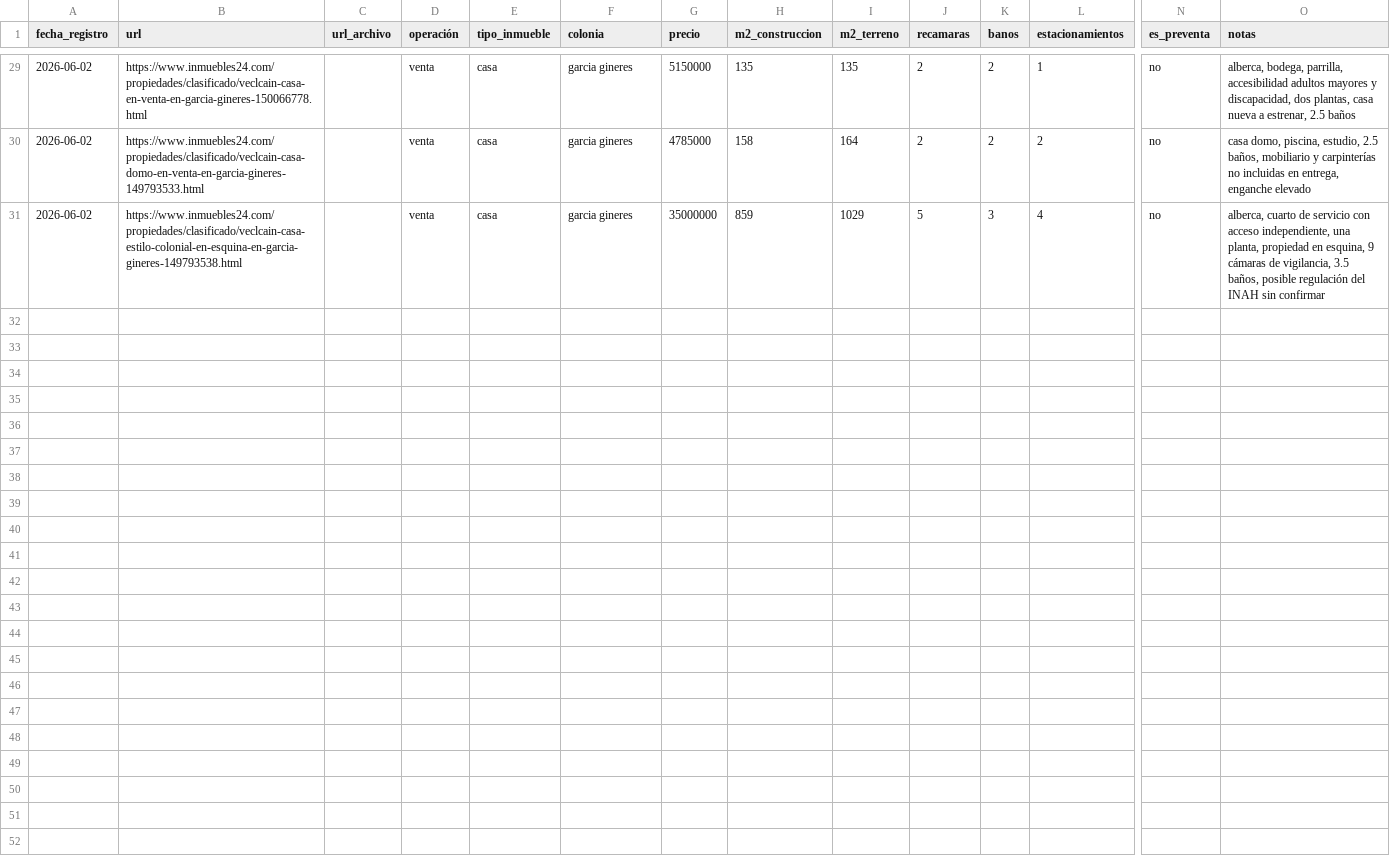
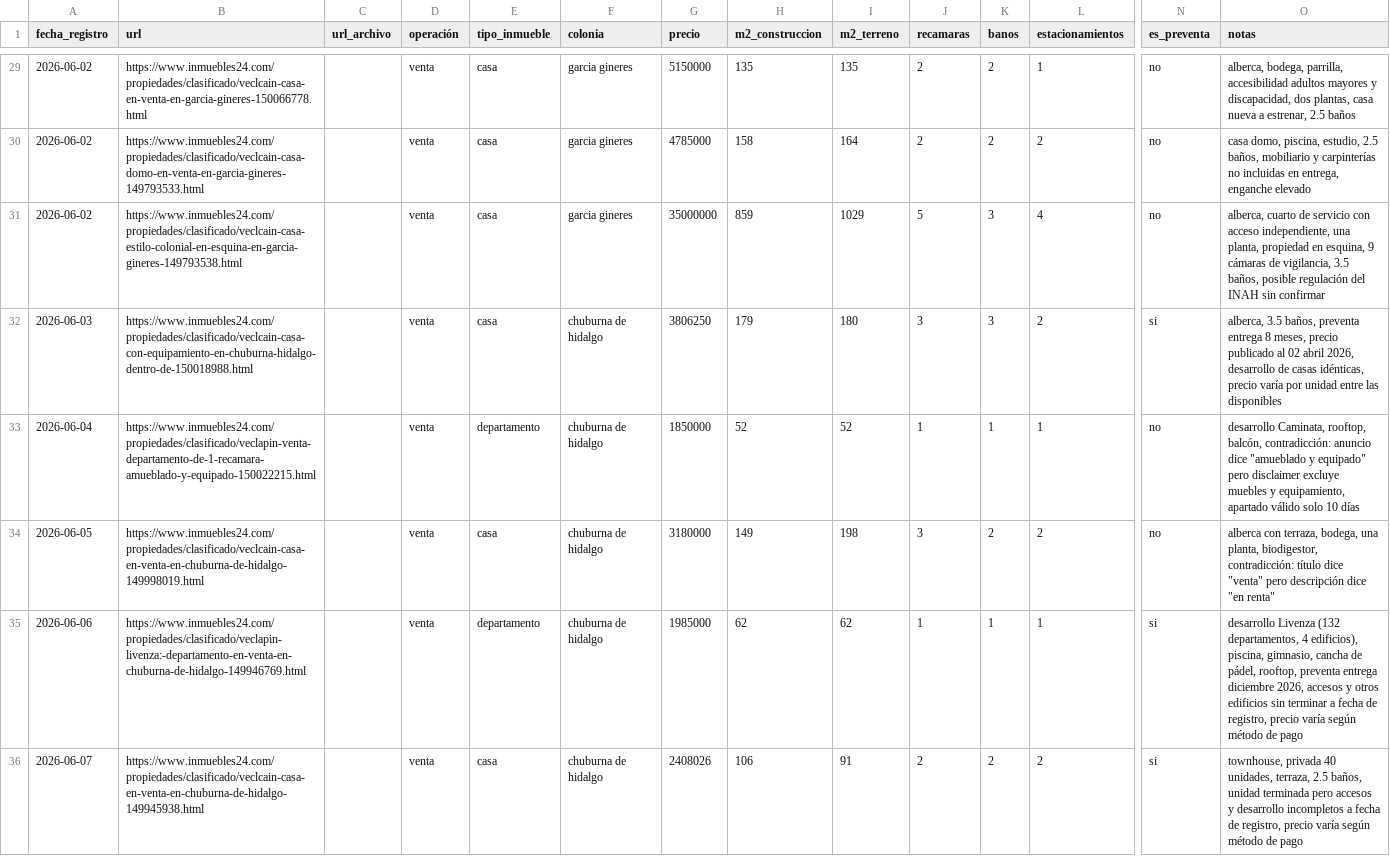
Before and after one commit to edsonesperon/dataset-inmuebles-merida, a CSV file: data/propiedades.csv, drawn as a sheet; only a part is shown, gaps mark what is left out; rows hold the shown columns only; the diff covers the shown part only; the diff names each change by its address in the sheet, - before the commit and + after, or states it on an @@ line.

Commit message:
Agrega 10 propiedades: Chuburna de Hidalgo, 2026-06-03

```diff
--- a/data/propiedades.csv
+++ b/data/propiedades.csv
+row 32: 2026-06-03 | https://www.inmuebles24.com/propiedades/clasificado/veclcain-casa-con-equipamiento-en-chuburna-hidalgo-dentro-de-150018988.html |  | venta | casa | chuburna de hidalgo | 3806250 | 179 | 180 | 3 | 3 | 2 | si | alberca, 3.5 baños, preventa entrega 8 meses, precio publicado al 02 abril 2026, desarrollo de casas idénticas, precio varía por unidad entre las disponibles
+row 33: 2026-06-04 | https://www.inmuebles24.com/propiedades/clasificado/veclapin-venta-departamento-de-1-recamara-amueblado-y-equipado-150022215.html |  | venta | departamento | chuburna de hidalgo | 1850000 | 52 | 52 | 1 | 1 | 1 | no | desarrollo Caminata, rooftop, balcón, contradicción: anuncio dice "amueblado y equipado" pero disclaimer excluye muebles y equipamiento, apartado válido solo 10 días
+row 34: 2026-06-05 | https://www.inmuebles24.com/propiedades/clasificado/veclcain-casa-en-venta-en-chuburna-de-hidalgo-149998019.html |  | venta | casa | chuburna de hidalgo | 3180000 | 149 | 198 | 3 | 2 | 2 | no | alberca con terraza, bodega, una planta, biodigestor, contradicción: título dice "venta" pero descripción dice "en renta"
+row 35: 2026-06-06 | https://www.inmuebles24.com/propiedades/clasificado/veclapin-livenza:-departamento-en-venta-en-chuburna-de-hidalgo-149946769.html |  | venta | departamento | chuburna de hidalgo | 1985000 | 62 | 62 | 1 | 1 | 1 | si | desarrollo Livenza (132 departamentos, 4 edificios), piscina, gimnasio, cancha de pádel, rooftop, preventa entrega diciembre 2026, accesos y otros edificios sin terminar a fecha de registro, precio varía según método de pago
+row 36: 2026-06-07 | https://www.inmuebles24.com/propiedades/clasificado/veclcain-casa-en-venta-en-chuburna-de-hidalgo-149945938.html |  | venta | casa | chuburna de hidalgo | 2408026 | 106 | 91 | 2 | 2 | 2 | si | townhouse, privada 40 unidades, terraza, 2.5 baños, unidad terminada pero accesos y desarrollo incompletos a fecha de registro, precio varía según método de pago
```
Also changed, not shown: 5 added rows elsewhere in this file.
